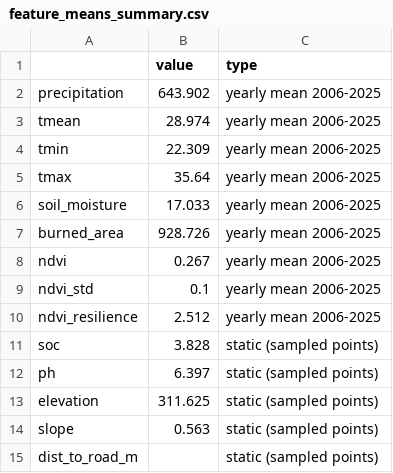
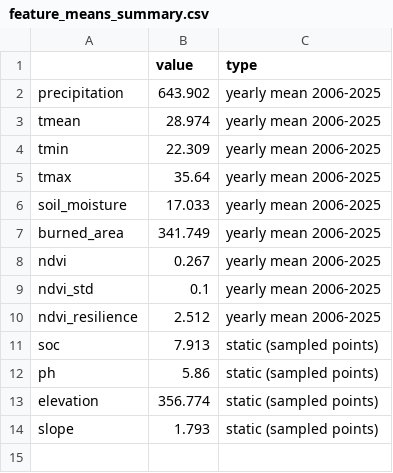
Before and after one commit to TypsonRS/ds-capstoneKSD, a CSV file: PROJECT_DATA_SCIENCE/data/DATA_PROCESSED/feature_means_summary.csv, drawn as a sheet.

```diff
--- a/PROJECT_DATA_SCIENCE/data/DATA_PROCESSED/feature_means_summary.csv
+++ b/PROJECT_DATA_SCIENCE/data/DATA_PROCESSED/feature_means_summary.csv
@@ -6,3 +6,3 @@ tmax,35.64,yearly mean 2006-2025
 soil_moisture,17.033,yearly mean 2006-2025
-burned_area,928.726,yearly mean 2006-2025
+burned_area,341.749,yearly mean 2006-2025
 ndvi,0.267,yearly mean 2006-2025
@@ -10,6 +10,5 @@ ndvi_std,0.1,yearly mean 2006-2025
 ndvi_resilience,2.512,yearly mean 2006-2025
-soc,3.828,static (sampled points)
-ph,6.397,static (sampled points)
-elevation,311.625,static (sampled points)
-slope,0.563,static (sampled points)
-dist_to_road_m,,static (sampled points)
+soc,7.913,static (sampled points)
+ph,5.86,static (sampled points)
+elevation,356.774,static (sampled points)
+slope,1.793,static (sampled points)
```
Also changed, not shown: PROJECT_DATA_SCIENCE/results_baseline_no_tune.csv, 21 other files.
